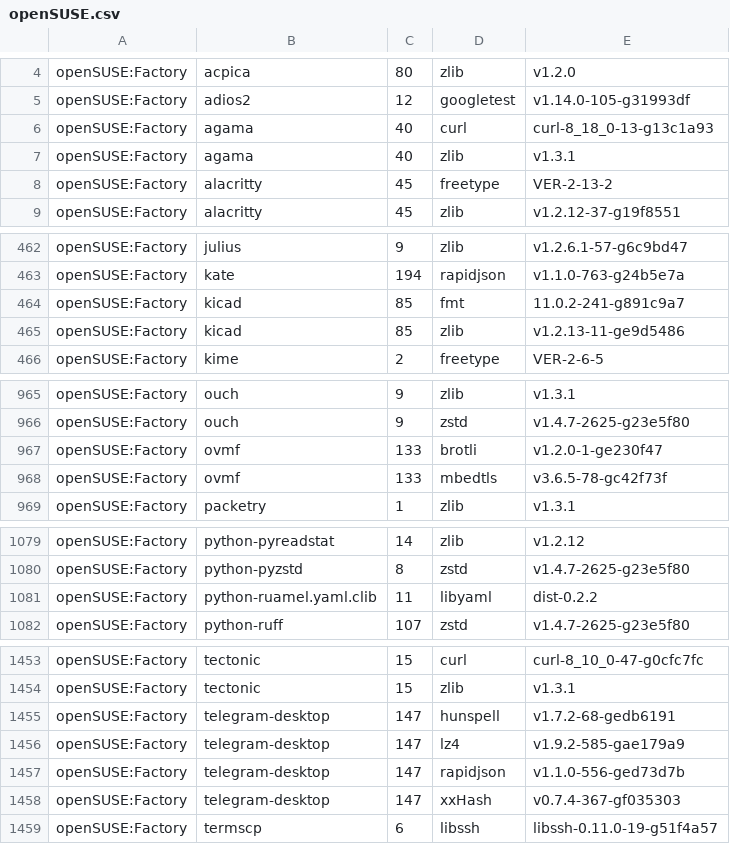
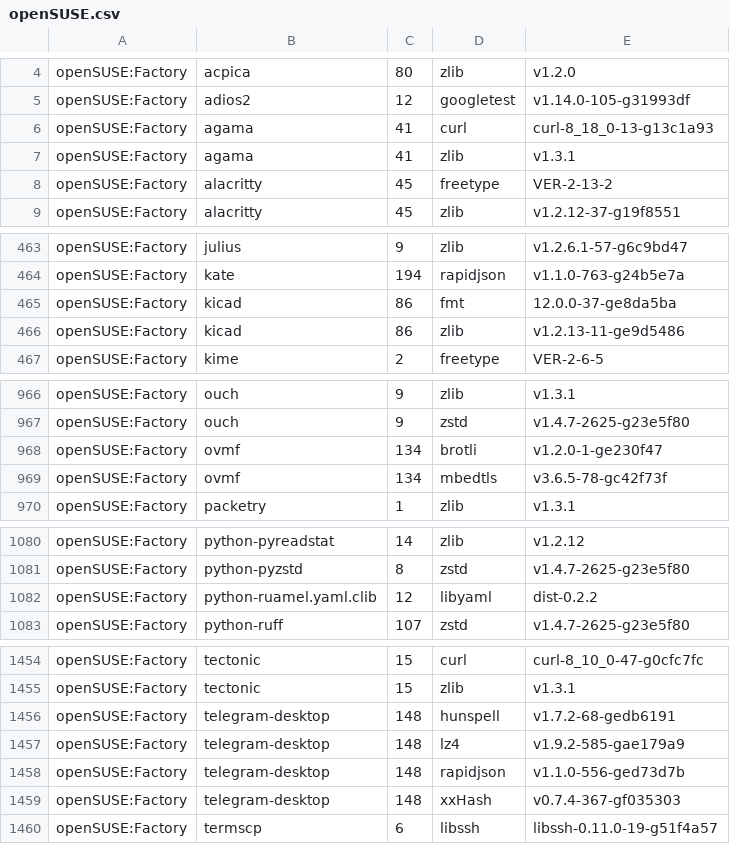
Before and after one commit to wfrisch/idlib_results, a CSV file: openSUSE.csv, drawn as a sheet; only a part is shown, gaps mark what is left out; the diff covers the shown part only.

```diff
--- a/openSUSE.csv
+++ b/openSUSE.csv
@@ -5,4 +5,4 @@
 "openSUSE:Factory","adios2","12","googletest","v1.14.0-105-g31993df"
-"openSUSE:Factory","agama","40","curl","curl-8_18_0-13-g13c1a93"
-"openSUSE:Factory","agama","40","zlib","v1.3.1"
+"openSUSE:Factory","agama","41","curl","curl-8_18_0-13-g13c1a93"
+"openSUSE:Factory","agama","41","zlib","v1.3.1"
 "openSUSE:Factory","alacritty","45","freetype","VER-2-13-2"
@@ -463,4 +464,4 @@
 "openSUSE:Factory","kate","194","rapidjson","v1.1.0-763-g24b5e7a"
-"openSUSE:Factory","kicad","85","fmt","11.0.2-241-g891c9a7"
-"openSUSE:Factory","kicad","85","zlib","v1.2.13-11-ge9d5486"
+"openSUSE:Factory","kicad","86","fmt","12.0.0-37-ge8da5ba"
+"openSUSE:Factory","kicad","86","zlib","v1.2.13-11-ge9d5486"
 "openSUSE:Factory","kime","2","freetype","VER-2-6-5"
@@ -966,4 +967,4 @@
 "openSUSE:Factory","ouch","9","zstd","v1.4.7-2625-g23e5f80"
-"openSUSE:Factory","ovmf","133","brotli","v1.2.0-1-ge230f47"
-"openSUSE:Factory","ovmf","133","mbedtls","v3.6.5-78-gc42f73f"
+"openSUSE:Factory","ovmf","134","brotli","v1.2.0-1-ge230f47"
+"openSUSE:Factory","ovmf","134","mbedtls","v3.6.5-78-gc42f73f"
 "openSUSE:Factory","packetry","1","zlib","v1.3.1"
@@ -1080,3 +1081,3 @@
 "openSUSE:Factory","python-pyzstd","8","zstd","v1.4.7-2625-g23e5f80"
-"openSUSE:Factory","python-ruamel.yaml.clib","11","libyaml","dist-0.2.2"
+"openSUSE:Factory","python-ruamel.yaml.clib","12","libyaml","dist-0.2.2"
 "openSUSE:Factory","python-ruff","107","zstd","v1.4.7-2625-g23e5f80"
@@ -1454,6 +1455,6 @@
 "openSUSE:Factory","tectonic","15","zlib","v1.3.1"
-"openSUSE:Factory","telegram-desktop","147","hunspell","v1.7.2-68-gedb6191"
-"openSUSE:Factory","telegram-desktop","147","lz4","v1.9.2-585-gae179a9"
-"openSUSE:Factory","telegram-desktop","147","rapidjson","v1.1.0-556-ged73d7b"
-"openSUSE:Factory","telegram-desktop","147","xxHash","v0.7.4-367-gf035303"
+"openSUSE:Factory","telegram-desktop","148","hunspell","v1.7.2-68-gedb6191"
+"openSUSE:Factory","telegram-desktop","148","lz4","v1.9.2-585-gae179a9"
+"openSUSE:Factory","telegram-desktop","148","rapidjson","v1.1.0-556-ged73d7b"
+"openSUSE:Factory","telegram-desktop","148","xxHash","v0.7.4-367-gf035303"
 "openSUSE:Factory","termscp","6","libssh","libssh-0.11.0-19-g51f4a57"
```
Also changed, not shown: 3 added rows and 42 edited cells elsewhere in this file.
